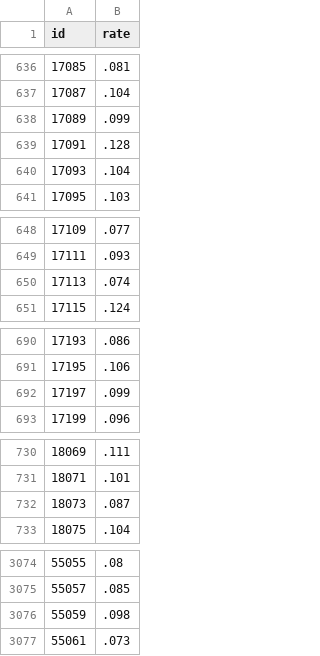
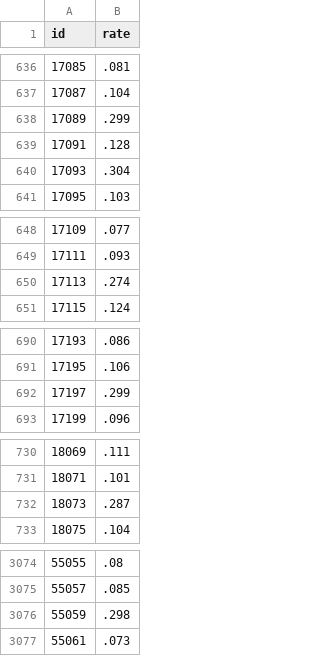
Before and after one commit to blehman/flight_dashboard, a TSV file: data/unemployment.tsv, drawn as a sheet; only a part is shown, gaps mark what is left out.

Commit message:
updates to data

```diff
--- a/data/unemployment.tsv
+++ b/data/unemployment.tsv
@@ -637,5 +637,5 @@ id	rate
 17087	.104
-17089	.099
+17089	.299
 17091	.128
-17093	.104
+17093	.304
 17095	.103
@@ -649,3 +649,3 @@ id	rate
 17111	.093
-17113	.074
+17113	.274
 17115	.124
@@ -691,3 +691,3 @@ id	rate
 17195	.106
-17197	.099
+17197	.299
 17199	.096
@@ -731,3 +731,3 @@ id	rate
 18071	.101
-18073	.087
+18073	.287
 18075	.104
@@ -3075,3 +3075,3 @@ id	rate
 55057	.085
-55059	.098
+55059	.298
 55061	.073
```
